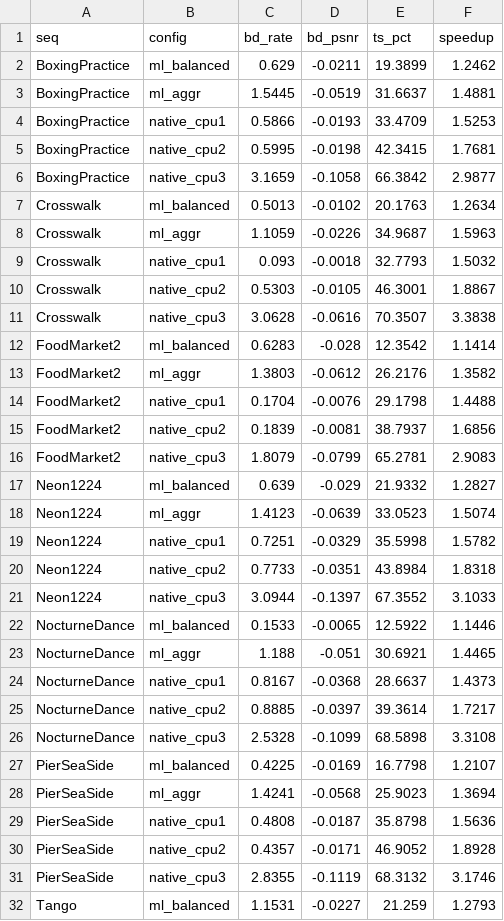
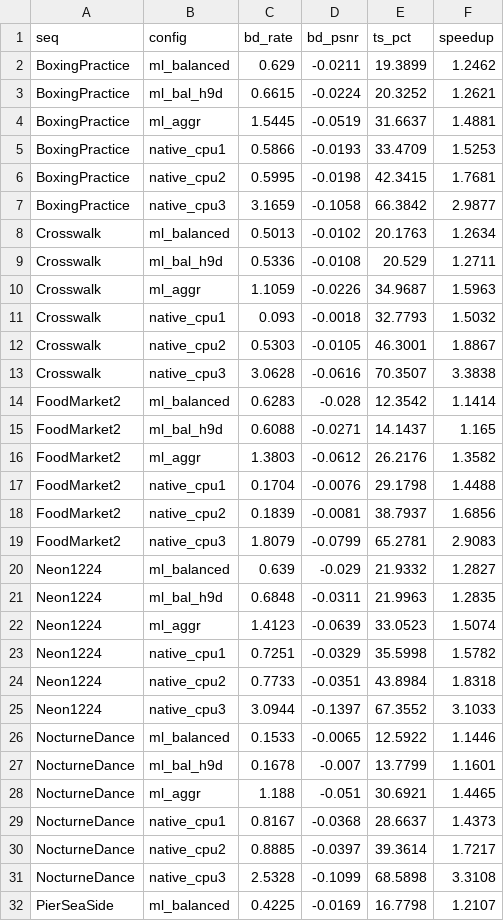
Before and after one commit to chiarorosa/docker-libaom, a CSV file: results/benchmark/fase6/bdrate_per_seq.csv, drawn as a sheet; only a part is shown; the shorter side is filled out with more unchanged rows; the diff covers the shown part only.

Commit message:
Versiona os scripts e dados do Bloco 7 que ficaram de fora
Lacuna: encode_repeat.py (E2) nunca foi commitado e encode_h9c_cq20.py estava
sem a entrada h9c_tau45 do E3 -- ambos citados nas instrucoes de reproducao de
RESULTADOS_BLOCO7_E3_DEC_E2.md, que portanto nao era reproduzivel.

Inclui tambem os artefatos que as tabelas dos documentos referenciam e que ja
eram versionados: raw_results.csv da Fase 6 (agora com ml_bal_h9d, h9c_tau45,
h9adef e as linhas do E1), bdrate_per_seq/average.csv e tables.tex
regenerados, mais o CSV das 5 repeticoes do E2 em fase6_repeat/ (4 KB).

```diff
--- a/results/benchmark/fase6/bdrate_per_seq.csv
+++ b/results/benchmark/fase6/bdrate_per_seq.csv
@@ -2,2 +2,3 @@ seq,config,bd_rate,bd_psnr,ts_pct,speedup
 BoxingPractice,ml_balanced,0.629,-0.0211,19.3899,1.2462
+BoxingPractice,ml_bal_h9d,0.6615,-0.0224,20.3252,1.2621
 BoxingPractice,ml_aggr,1.5445,-0.0519,31.6637,1.4881
@@ -7,2 +8,3 @@ BoxingPractice,native_cpu3,3.1659,-0.1058,66.3842,2.9877
 Crosswalk,ml_balanced,0.5013,-0.0102,20.1763,1.2634
+Crosswalk,ml_bal_h9d,0.5336,-0.0108,20.529,1.2711
 Crosswalk,ml_aggr,1.1059,-0.0226,34.9687,1.5963
@@ -12,2 +14,3 @@ Crosswalk,native_cpu3,3.0628,-0.0616,70.3507,3.3838
 FoodMarket2,ml_balanced,0.6283,-0.028,12.3542,1.1414
+FoodMarket2,ml_bal_h9d,0.6088,-0.0271,14.1437,1.165
 FoodMarket2,ml_aggr,1.3803,-0.0612,26.2176,1.3582
@@ -17,2 +20,3 @@ FoodMarket2,native_cpu3,1.8079,-0.0799,65.2781,2.9083
 Neon1224,ml_balanced,0.639,-0.029,21.9332,1.2827
+Neon1224,ml_bal_h9d,0.6848,-0.0311,21.9963,1.2835
 Neon1224,ml_aggr,1.4123,-0.0639,33.0523,1.5074
@@ -22,2 +26,3 @@ Neon1224,native_cpu3,3.0944,-0.1397,67.3552,3.1033
 NocturneDance,ml_balanced,0.1533,-0.0065,12.5922,1.1446
+NocturneDance,ml_bal_h9d,0.1678,-0.007,13.7799,1.1601
 NocturneDance,ml_aggr,1.188,-0.051,30.6921,1.4465
```
Also changed, not shown: 3 added rows elsewhere in this file, results/benchmark/fase6/bdrate_average.csv, 5 other files.
